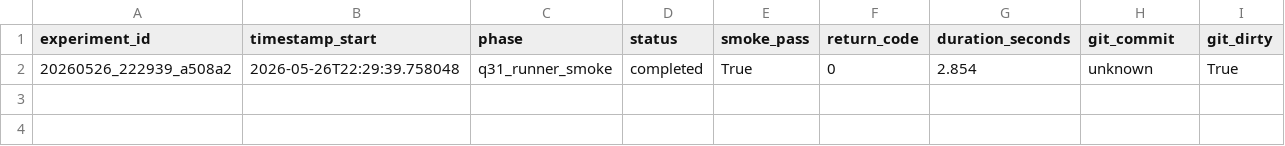
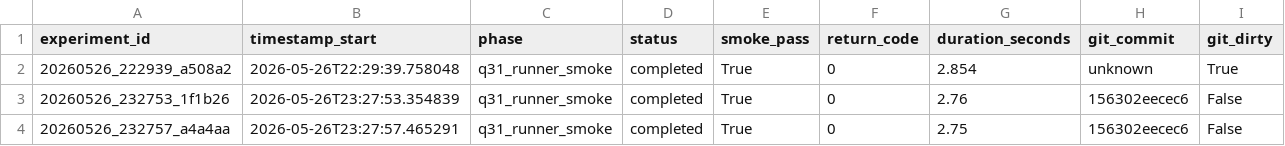
Before and after one commit to Montiel23/QStrata, a CSV file: experiments/leaderboards/q31_runner_smoke.csv, drawn as a sheet.

```diff
--- a/experiments/leaderboards/q31_runner_smoke.csv
+++ b/experiments/leaderboards/q31_runner_smoke.csv
@@ -2 +2,3 @@ experiment_id,timestamp_start,phase,status,smoke_pass,return_code,duration_secon
 20260526_222939_a508a2,2026-05-26T22:29:39.758048,q31_runner_smoke,completed,True,0,2.854,unknown,True
+20260526_232753_1f1b26,2026-05-26T23:27:53.354839,q31_runner_smoke,completed,True,0,2.76,156302eecec6,False
+20260526_232757_a4a4aa,2026-05-26T23:27:57.465291,q31_runner_smoke,completed,True,0,2.75,156302eecec6,False
```
Also changed, not shown: 10 other files.
